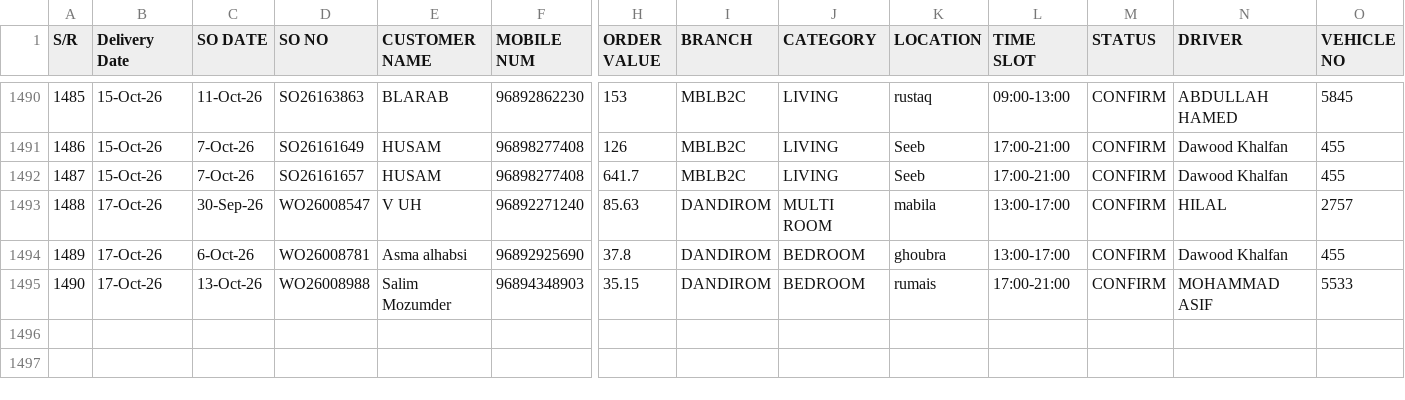
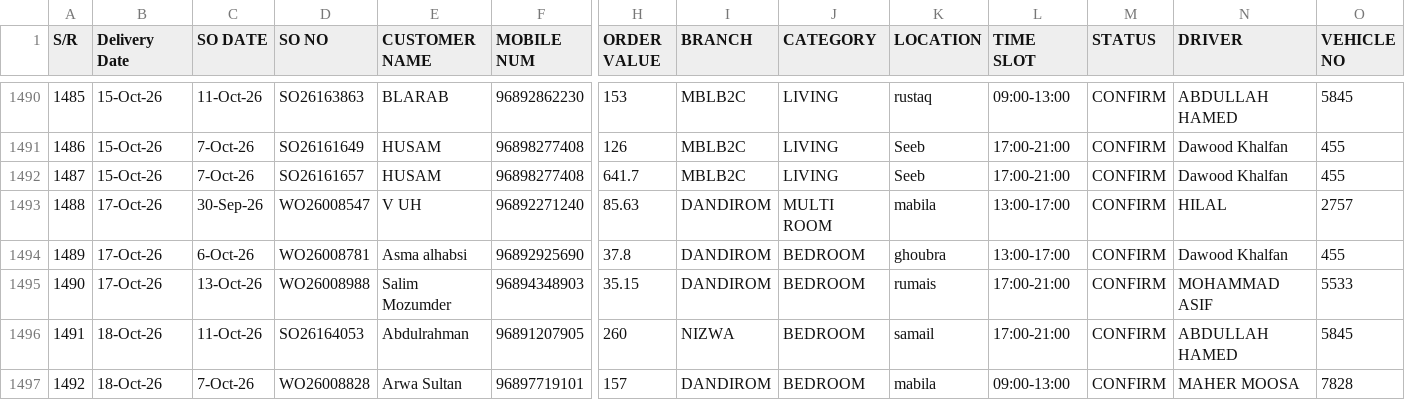
Before and after one commit to Zumarwaqas/Delivery-tracker, a CSV file: data/returns.csv, drawn as a sheet; only a part is shown, gaps mark what is left out; rows hold the shown columns only; the diff names each change by its address in the sheet, - before the commit and + after, or states it on an @@ line.

```diff
--- a/data/returns.csv
+++ b/data/returns.csv
+row 1496: 1491 | 18-Oct-26 | 11-Oct-26 | SO26164053 | Abdulrahman | 96891207905 | 260 | NIZWA | BEDROOM | samail | 17:00-21:00 | CONFIRM | ABDULLAH HAMED | 5845
+row 1497: 1492 | 18-Oct-26 | 7-Oct-26 | WO26008828 | Arwa Sultan | 96897719101 | 157 | DANDIROM | BEDROOM | mabila | 09:00-13:00 | CONFIRM | MAHER MOOSA | 7828
```
Also changed, not shown: 1 other file.
